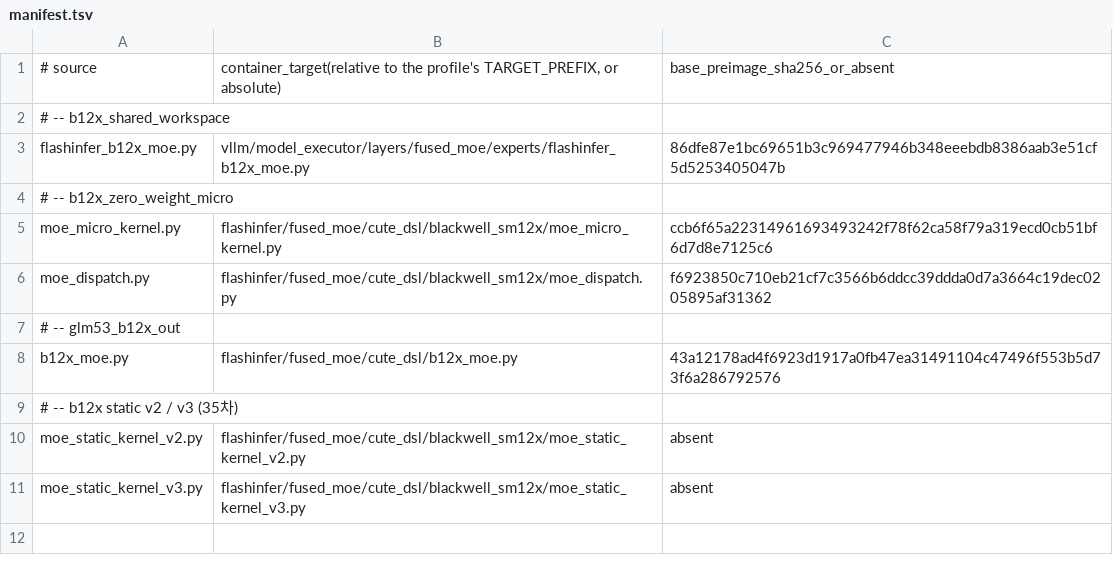
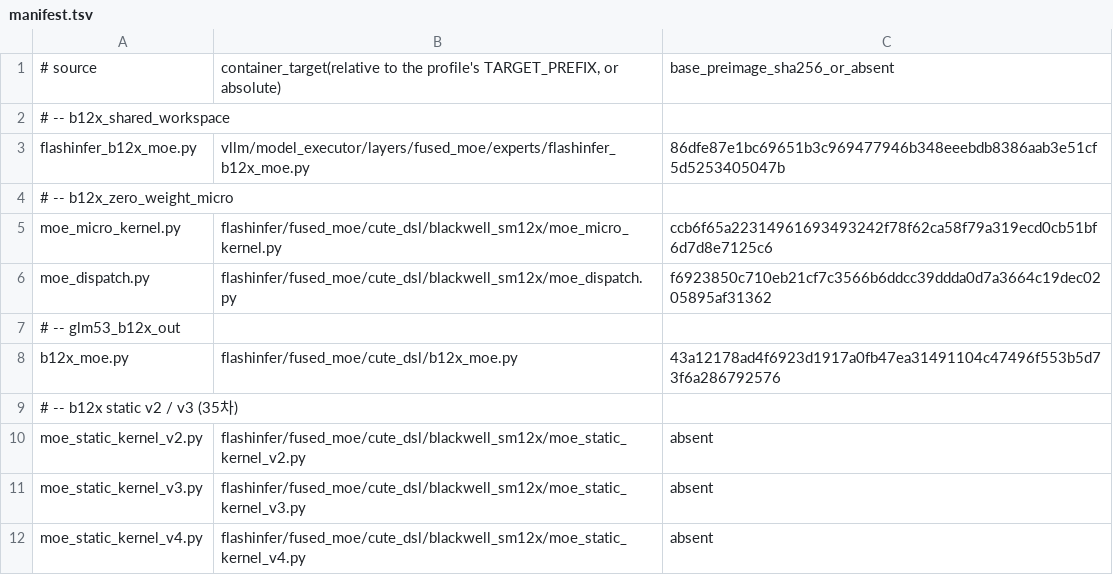
Before and after one commit to choiceoh/stkernel, a TSV file: overlay/modules/glm53_moe/manifest.tsv, drawn as a sheet.

```diff
--- a/overlay/modules/glm53_moe/manifest.tsv
+++ b/overlay/modules/glm53_moe/manifest.tsv
@@ -11 +11,2 @@ moe_static_kernel_v2.py	flashinfer/fused_moe/cute_dsl/blackwell_sm12x/moe_static
 moe_static_kernel_v3.py	flashinfer/fused_moe/cute_dsl/blackwell_sm12x/moe_static_kernel_v3.py	absent
+moe_static_kernel_v4.py	flashinfer/fused_moe/cute_dsl/blackwell_sm12x/moe_static_kernel_v4.py	absent
```
Also changed, not shown: build/glm53/manifest.tsv, 10 other files.
